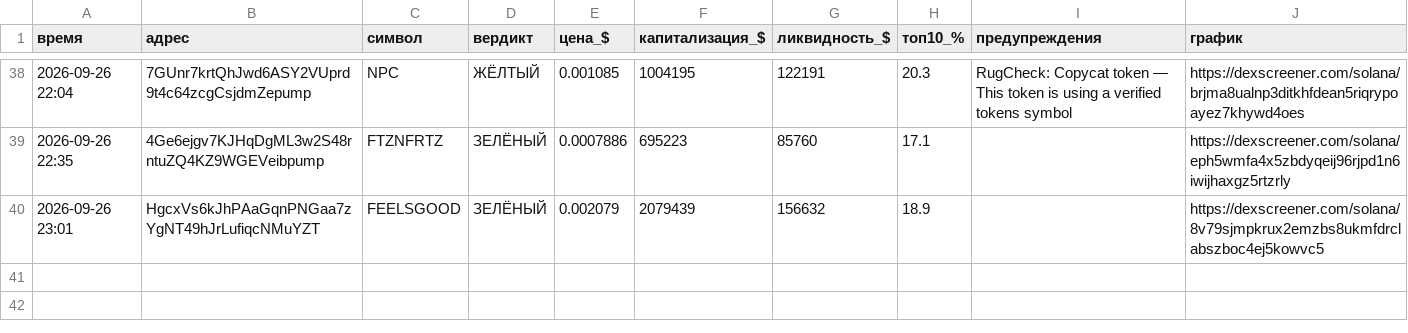
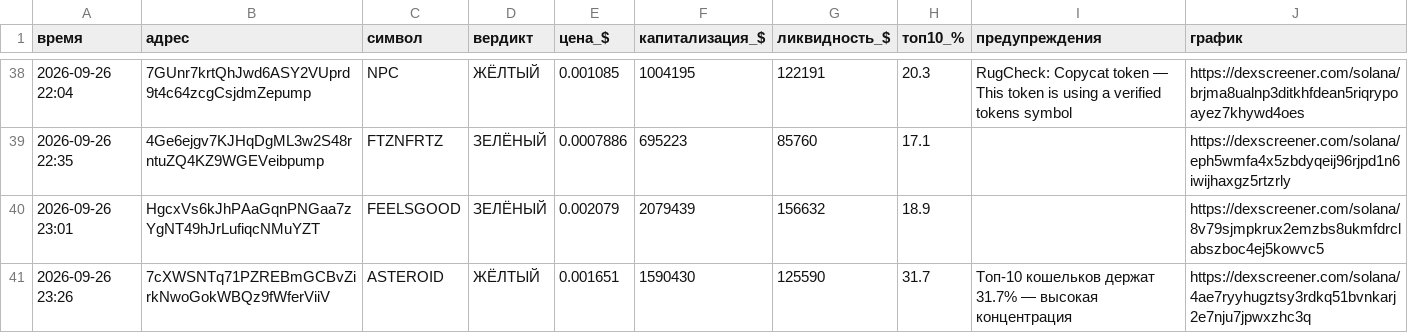
Before and after one commit to kovalkovulian-creator/crypto-scanner-github, a CSV file: journal.csv, drawn as a sheet; only a part is shown, gaps mark what is left out; the diff names each change by its address in the sheet, - before the commit and + after, or states it on an @@ line.

```diff
--- a/journal.csv
+++ b/journal.csv
+row 41: 2026-09-26 23:26 | 7cXWSNTq71PZREBmGCBvZirkNwoGokWBQz9fWferViiV | ASTEROID | ЖЁЛТЫЙ | 0.001651 | 1590430 | 125590 | 31.7 | Топ-10 кошельков держат 31.7% — высокая концентрация | https://dexscreener.com/solana/4ae7ryyhugztsy3rdkq51bvnkarj2e7nju7jpwxzhc3q
```
Also changed, not shown: 2 other files.
